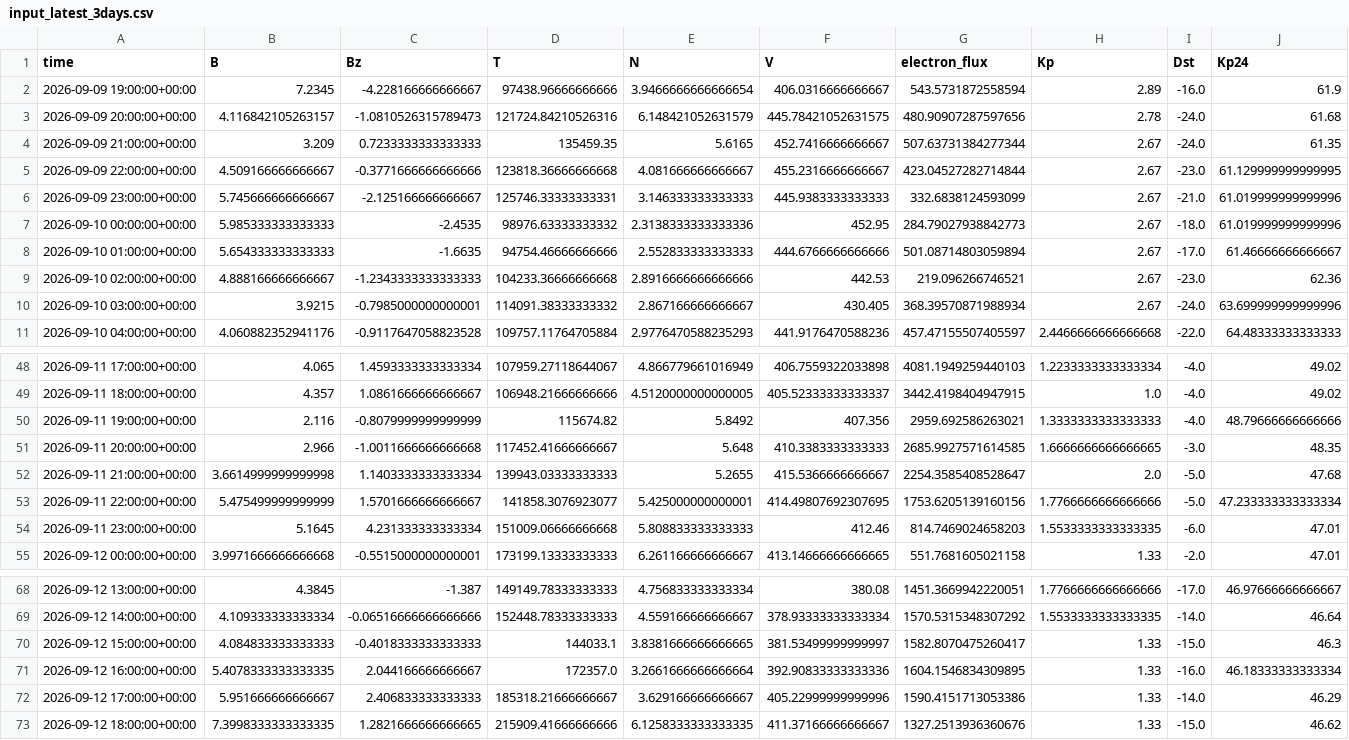
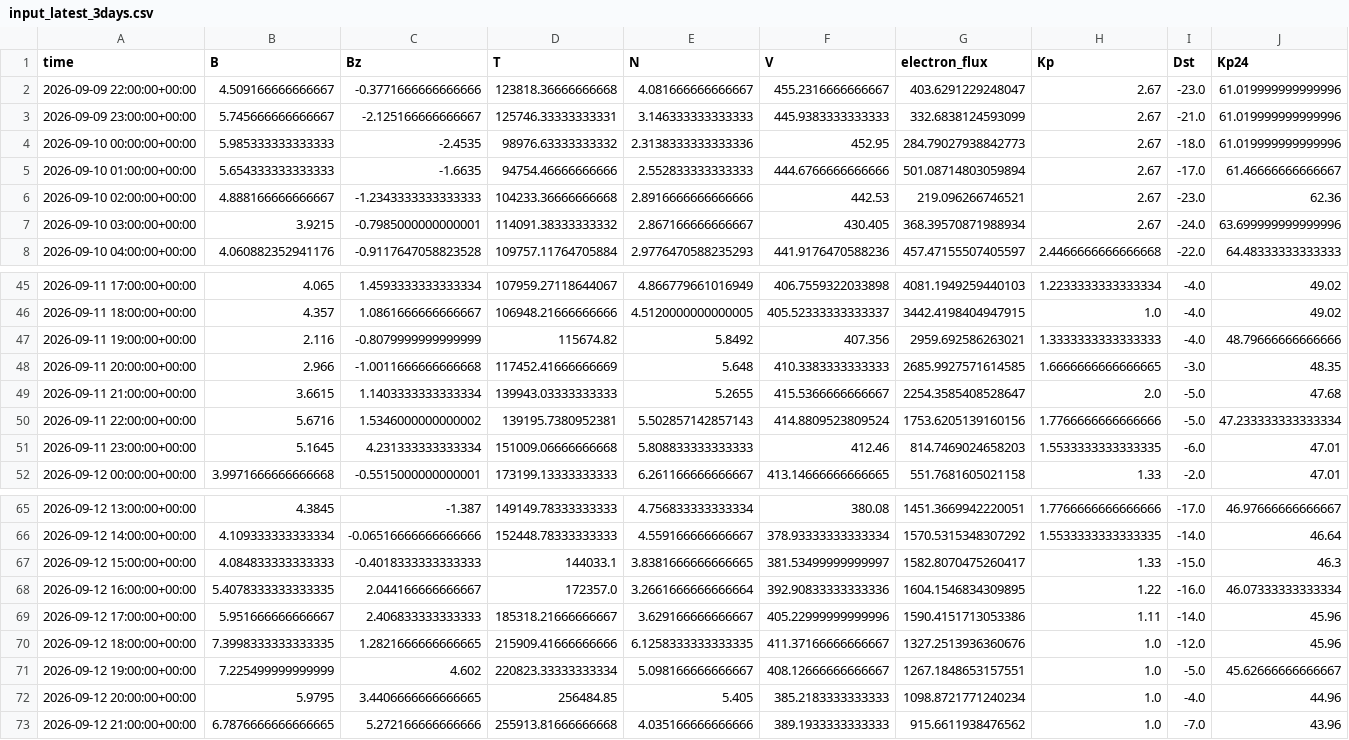
Before and after one commit to Jihyeon-Son/Jihyeon-Son.github.io, a CSV file: data/input_latest_3days.csv, drawn as a sheet; only a part is shown, gaps mark what is left out.

```diff
--- a/data/input_latest_3days.csv
+++ b/data/input_latest_3days.csv
@@ -1,6 +1,3 @@
 time,B,Bz,T,N,V,electron_flux,Kp,Dst,Kp24
-2026-09-09 19:00:00+00:00,7.2345,-4.228166666666667,97438.96666666666,3.9466666666666654,406.0316666666667,543.5731872558594,2.89,-16.0,61.9
-2026-09-09 20:00:00+00:00,4.116842105263157,-1.0810526315789473,121724.84210526316,6.148421052631579,445.78421052631575,480.90907287597656,2.78,-24.0,61.68
-2026-09-09 21:00:00+00:00,3.209,0.7233333333333333,135459.35,5.6165,452.7416666666667,507.63731384277344,2.67,-24.0,61.35
-2026-09-09 22:00:00+00:00,4.509166666666667,-0.3771666666666666,123818.36666666668,4.081666666666667,455.2316666666667,423.04527282714844,2.67,-23.0,61.129999999999995
+2026-09-09 22:00:00+00:00,4.509166666666667,-0.3771666666666666,123818.36666666668,4.081666666666667,455.2316666666667,403.6291229248047,2.67,-23.0,61.019999999999996
 2026-09-09 23:00:00+00:00,5.745666666666667,-2.125166666666667,125746.33333333331,3.146333333333333,445.9383333333333,332.6838124593099,2.67,-21.0,61.019999999999996
@@ -50,5 +47,5 @@ time,B,Bz,T,N,V,electron_flux,Kp,Dst,Kp24
 2026-09-11 19:00:00+00:00,2.116,-0.8079999999999999,115674.82,5.8492,407.356,2959.692586263021,1.3333333333333333,-4.0,48.79666666666666
-2026-09-11 20:00:00+00:00,2.966,-1.0011666666666668,117452.41666666667,5.648,410.3383333333333,2685.9927571614585,1.6666666666666665,-3.0,48.35
-2026-09-11 21:00:00+00:00,3.6614999999999998,1.1403333333333334,139943.03333333333,5.2655,415.5366666666667,2254.3585408528647,2.0,-5.0,47.68
-2026-09-11 22:00:00+00:00,5.475499999999999,1.5701666666666667,141858.3076923077,5.425000000000001,414.49807692307695,1753.6205139160156,1.7766666666666666,-5.0,47.233333333333334
+2026-09-11 20:00:00+00:00,2.966,-1.0011666666666668,117452.41666666669,5.648,410.3383333333333,2685.9927571614585,1.6666666666666665,-3.0,48.35
+2026-09-11 21:00:00+00:00,3.6615,1.1403333333333334,139943.03333333333,5.2655,415.5366666666667,2254.3585408528647,2.0,-5.0,47.68
+2026-09-11 22:00:00+00:00,5.6716,1.5346000000000002,139195.7380952381,5.502857142857143,414.8809523809524,1753.6205139160156,1.7766666666666666,-5.0,47.233333333333334
 2026-09-11 23:00:00+00:00,5.1645,4.231333333333334,151009.06666666668,5.808833333333333,412.46,814.7469024658203,1.5533333333333335,-6.0,47.01
@@ -70,4 +67,7 @@ time,B,Bz,T,N,V,electron_flux,Kp,Dst,Kp24
 2026-09-12 15:00:00+00:00,4.084833333333333,-0.4018333333333333,144033.1,3.8381666666666665,381.53499999999997,1582.8070475260417,1.33,-15.0,46.3
-2026-09-12 16:00:00+00:00,5.4078333333333335,2.044166666666667,172357.0,3.2661666666666664,392.90833333333336,1604.1546834309895,1.33,-16.0,46.18333333333334
-2026-09-12 17:00:00+00:00,5.951666666666667,2.406833333333333,185318.21666666667,3.629166666666667,405.22999999999996,1590.4151713053386,1.33,-14.0,46.29
-2026-09-12 18:00:00+00:00,7.3998333333333335,1.2821666666666665,215909.41666666666,6.1258333333333335,411.37166666666667,1327.2513936360676,1.33,-15.0,46.62
+2026-09-12 16:00:00+00:00,5.4078333333333335,2.044166666666667,172357.0,3.2661666666666664,392.90833333333336,1604.1546834309895,1.22,-16.0,46.07333333333334
+2026-09-12 17:00:00+00:00,5.951666666666667,2.406833333333333,185318.21666666667,3.629166666666667,405.22999999999996,1590.4151713053386,1.11,-14.0,45.96
+2026-09-12 18:00:00+00:00,7.3998333333333335,1.2821666666666665,215909.41666666666,6.1258333333333335,411.37166666666667,1327.2513936360676,1.0,-12.0,45.96
+2026-09-12 19:00:00+00:00,7.225499999999999,4.602,220823.33333333334,5.098166666666667,408.12666666666667,1267.1848653157551,1.0,-5.0,45.62666666666667
+2026-09-12 20:00:00+00:00,5.9795,3.4406666666666665,256484.85,5.405,385.2183333333333,1098.8721771240234,1.0,-4.0,44.96
+2026-09-12 21:00:00+00:00,6.7876666666666665,5.272166666666666,255913.81666666668,4.035166666666666,389.1933333333333,915.6611938476562,1.0,-7.0,43.96
```
Also changed, not shown: data/solar_wind_hourly_history.csv, 3 other files.
